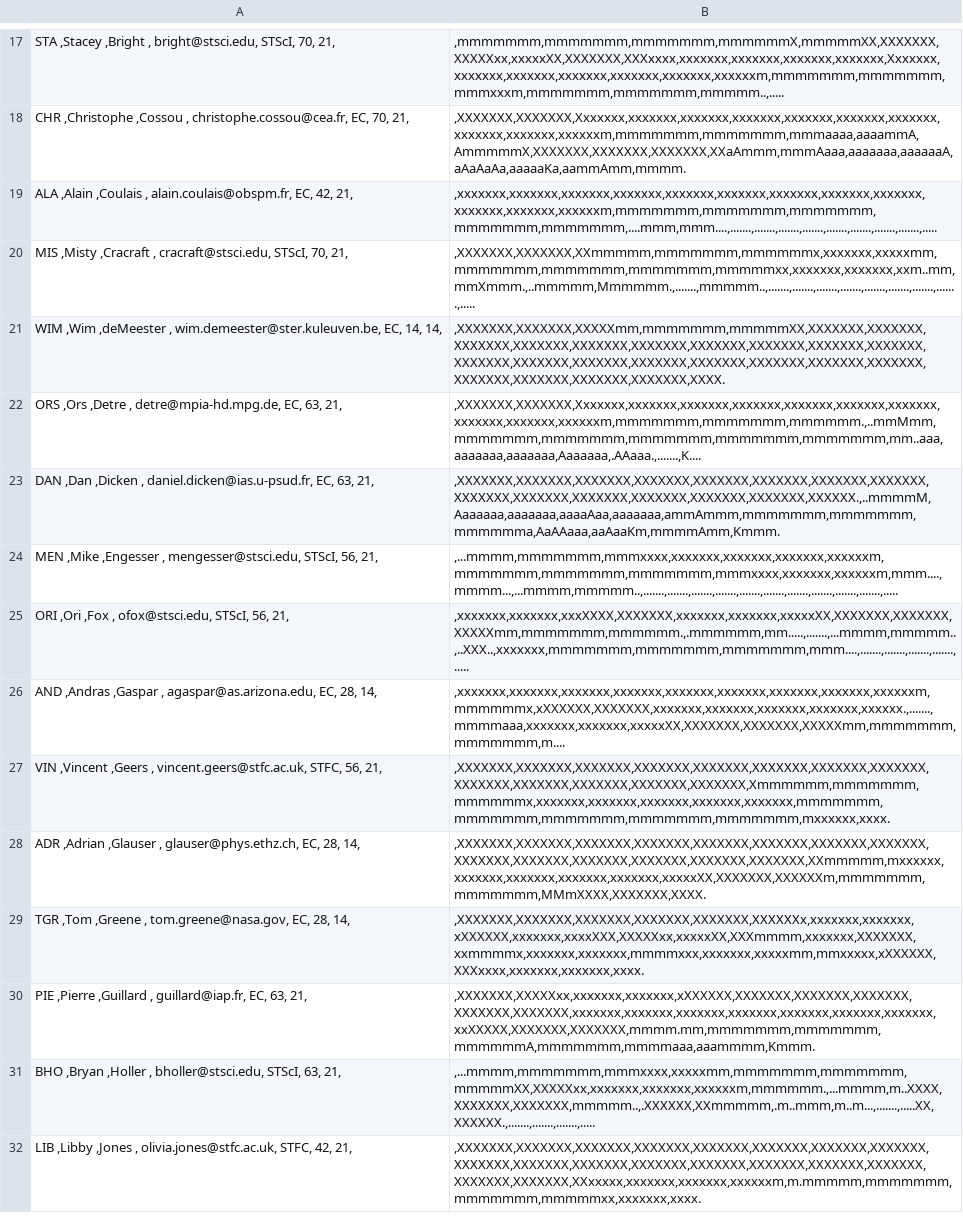
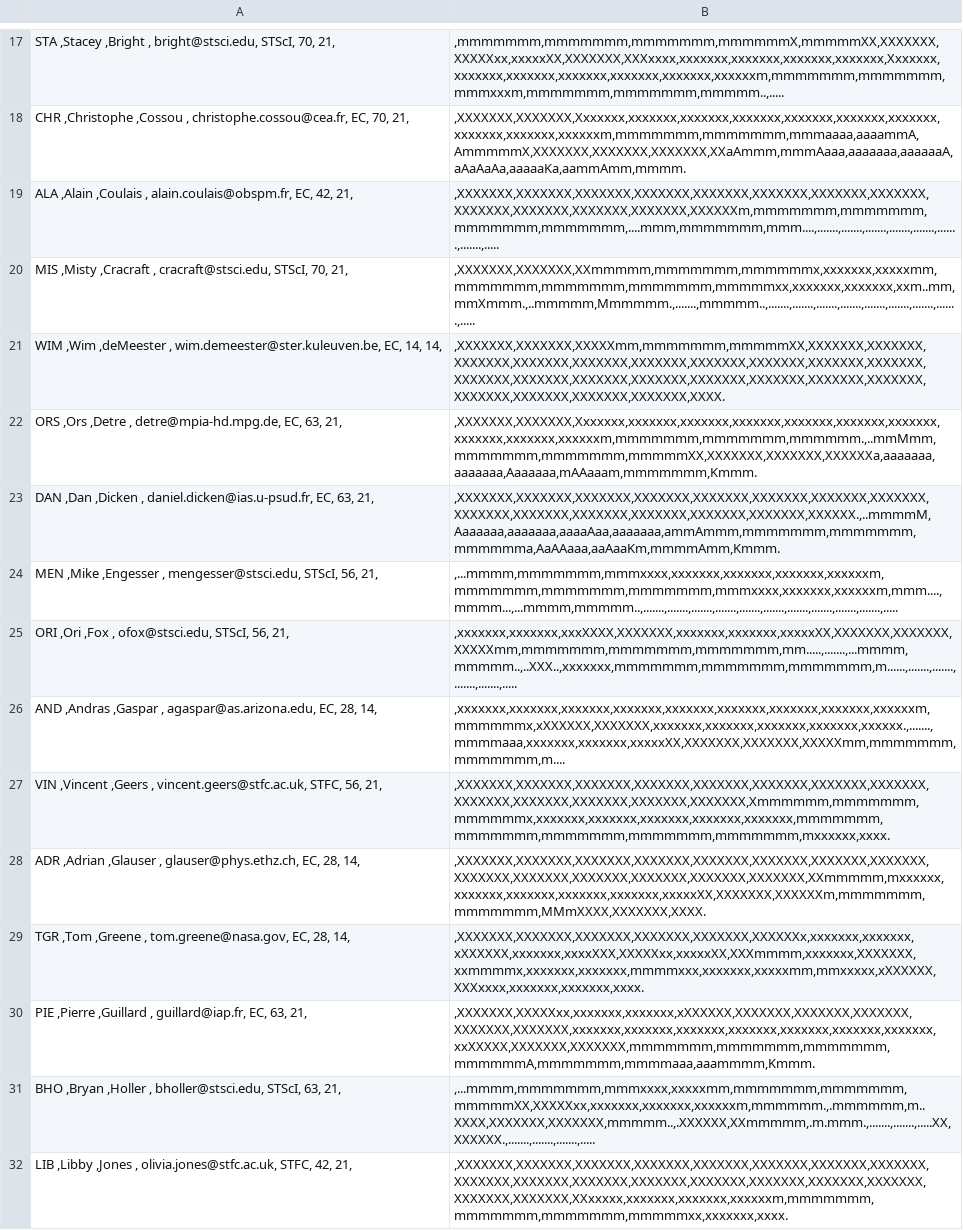
Before and after one commit to AGlasse/timeliner, a CSV file: outputs/shift_plan_basis.csv, drawn as a sheet; only a part is shown, gaps mark what is left out; the diff covers the shown part only; the diff names each change by its address in the sheet, - before the commit and + after, or states it on an @@ line.

```diff
--- a/outputs/shift_plan_basis.csv
+++ b/outputs/shift_plan_basis.csv
-B19: ,xxxxxxx,xxxxxxx,xxxxxxx,xxxxxxx,xxxxxxx,xxxxxxx,xxxxxxx,xxxxxxx,xxxxxxx,xxxxxxx,xxxxxxx,xxxxxxm,mmmmmmm,mmmmmmm,mmmmmmm,mmmmmmm,mmmmmmm,....mmm,mmm....,.......,.......,.......,.......,.......,.......,.......,.......,.....
+B19: ,XXXXXXX,XXXXXXX,XXXXXXX,XXXXXXX,XXXXXXX,XXXXXXX,XXXXXXX,XXXXXXX,XXXXXXX,XXXXXXX,XXXXXXX,XXXXXXX,XXXXXXm,mmmmmmm,mmmmmmm,mmmmmmm,mmmmmmm,....mmm,mmmmmmm,mmm....,.......,.......,.......,.......,.......,.......,.......,.....
-B22: ,XXXXXXX,XXXXXXX,Xxxxxxx,xxxxxxx,xxxxxxx,xxxxxxx,xxxxxxx,xxxxxxx,xxxxxxx,xxxxxxx,xxxxxxx,xxxxxxm,mmmmmmm,mmmmmmm,mmmmmm.,..mmMmm,mmmmmmm,mmmmmmm,mmmmmmm,mmmmmmm,mmmmmmm,mm..aaa,aaaaaaa,aaaaaaa,Aaaaaaa,.AAaaa.,.......,K....
+B22: ,XXXXXXX,XXXXXXX,Xxxxxxx,xxxxxxx,xxxxxxx,xxxxxxx,xxxxxxx,xxxxxxx,xxxxxxx,xxxxxxx,xxxxxxx,xxxxxxm,mmmmmmm,mmmmmmm,mmmmmm.,..mmMmm,mmmmmmm,mmmmmmm,mmmmmXX,XXXXXXX,XXXXXXX,XXXXXXa,aaaaaaa,aaaaaaa,Aaaaaaa,mAAaaam,mmmmmmm,Kmmm.
-B25: ,xxxxxxx,xxxxxxx,xxxXXXX,XXXXXXX,xxxxxxx,xxxxxxx,xxxxxXX,XXXXXXX,XXXXXXX,XXXXXmm,mmmmmmm,mmmmmm.,.mmmmmm,mm.....,.......,...mmmm,mmmmm..,..XXX..,xxxxxxx,mmmmmmm,mmmmmmm,mmmmmmm,mmm....,.......,.......,.......,.......,.....
+B25: ,xxxxxxx,xxxxxxx,xxxXXXX,XXXXXXX,xxxxxxx,xxxxxxx,xxxxxXX,XXXXXXX,XXXXXXX,XXXXXmm,mmmmmmm,mmmmmmm,mmmmmmm,mm.....,.......,...mmmm,mmmmm..,..XXX..,xxxxxxx,mmmmmmm,mmmmmmm,mmmmmmm,m......,.......,.......,.......,.......,.....
-B30: ,XXXXXXX,XXXXXxx,xxxxxxx,xxxxxxx,xXXXXXX,XXXXXXX,XXXXXXX,XXXXXXX,XXXXXXX,XXXXXXX,xxxxxxx,xxxxxxx,xxxxxxx,xxxxxxx,xxxxxxx,xxxxxxx,xxxxxxx,xxXXXXX,XXXXXXX,XXXXXXX,mmmm.mm,mmmmmmm,mmmmmmm,mmmmmmA,mmmmmmm,mmmmaaa,aaammmm,Kmmm.
+B30: ,XXXXXXX,XXXXXxx,xxxxxxx,xxxxxxx,xXXXXXX,XXXXXXX,XXXXXXX,XXXXXXX,XXXXXXX,XXXXXXX,xxxxxxx,xxxxxxx,xxxxxxx,xxxxxxx,xxxxxxx,xxxxxxx,xxxxxxx,xxXXXXX,XXXXXXX,XXXXXXX,mmmmmmm,mmmmmmm,mmmmmmm,mmmmmmA,mmmmmmm,mmmmaaa,aaammmm,Kmmm.
-B31: ,...mmmm,mmmmmmm,mmmxxxx,xxxxxmm,mmmmmmm,mmmmmmm,mmmmmXX,XXXXXxx,xxxxxxx,xxxxxxx,xxxxxxm,mmmmmm.,...mmmm,m..XXXX,XXXXXXX,XXXXXXX,mmmmm..,.XXXXXX,XXmmmmm,.m..mmm,m..m...,.......,.....XX,XXXXXX.,.......,.......,.......,.....
+B31: ,...mmmm,mmmmmmm,mmmxxxx,xxxxxmm,mmmmmmm,mmmmmmm,mmmmmXX,XXXXXxx,xxxxxxx,xxxxxxx,xxxxxxm,mmmmmm.,.mmmmmm,m..XXXX,XXXXXXX,XXXXXXX,mmmmm..,.XXXXXX,XXmmmmm,.m.mmm.,.......,.......,.....XX,XXXXXX.,.......,.......,.......,.....
-B32: ,XXXXXXX,XXXXXXX,XXXXXXX,XXXXXXX,XXXXXXX,XXXXXXX,XXXXXXX,XXXXXXX,XXXXXXX,XXXXXXX,XXXXXXX,XXXXXXX,XXXXXXX,XXXXXXX,XXXXXXX,XXXXXXX,XXXXXXX,XXXXXXX,XXxxxxx,xxxxxxx,xxxxxxx,xxxxxxm,m.mmmmm,mmmmmmm,mmmmmmm,mmmmmxx,xxxxxxx,xxxx.
+B32: ,XXXXXXX,XXXXXXX,XXXXXXX,XXXXXXX,XXXXXXX,XXXXXXX,XXXXXXX,XXXXXXX,XXXXXXX,XXXXXXX,XXXXXXX,XXXXXXX,XXXXXXX,XXXXXXX,XXXXXXX,XXXXXXX,XXXXXXX,XXXXXXX,XXxxxxx,xxxxxxx,xxxxxxx,xxxxxxm,mmmmmmm,mmmmmmm,mmmmmmm,mmmmmxx,xxxxxxx,xxxx.
```
Also changed, not shown: 11 edited cells elsewhere in this file, inputs/staff.csv, 3 other files.
